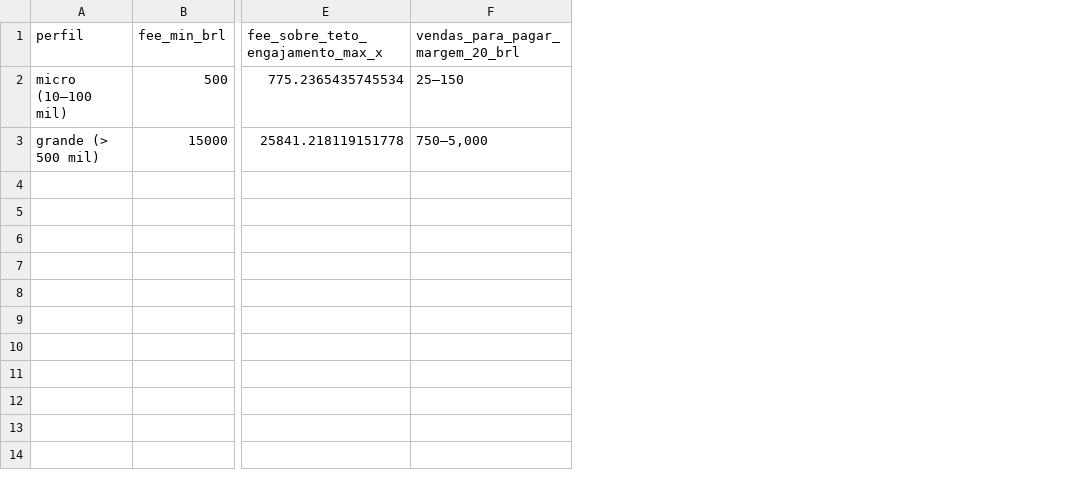
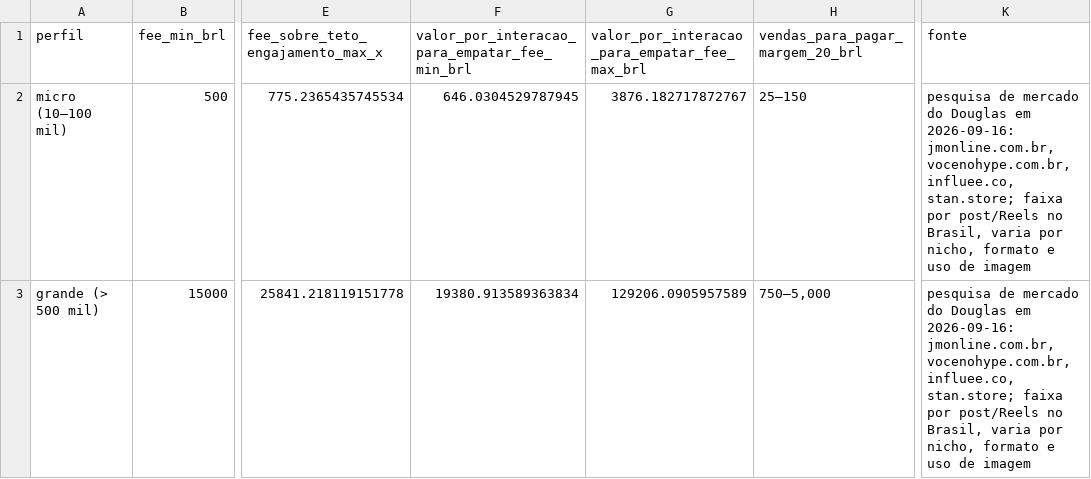
Before and after one commit to douglasfrannca/ai-master-challenge, a CSV file: submissions/douglas-franca/outputs/tables/str-market-fees.csv, drawn as a sheet; only a part is shown, gaps mark what is left out; the diff names each change by its address in the sheet, - before the commit and + after, or states it on an @@ line.

```diff
--- a/submissions/douglas-franca/outputs/tables/str-market-fees.csv
+++ b/submissions/douglas-franca/outputs/tables/str-market-fees.csv
+column F, rows 1-3: valor_por_interacao_para_empatar_fee_min_brl | 646.0304529787945 | 19380.913589363834
+column G, rows 1-3: valor_por_interacao_para_empatar_fee_max_brl | 3876.182717872767 | 129206.0905957589
+column K (fonte), rows 2-3: pesquisa de mercado do Douglas em 2026-09-16: jmonline.com.br, vocenohype.com.br, influee.co, stan.store; faixa por post/Reels no Brasil, varia por nicho, formato e uso de imagem | pesquisa de mercado do Douglas em 2026-09-16: jmonline.com.br, vocenohype.com.br, influee.co, stan.store; faixa por post/Reels no Brasil, varia por nicho, formato e uso de imagem
```
Also changed, not shown: submissions/douglas-franca/outputs/tables/dq-findings.csv, 32 other files.
